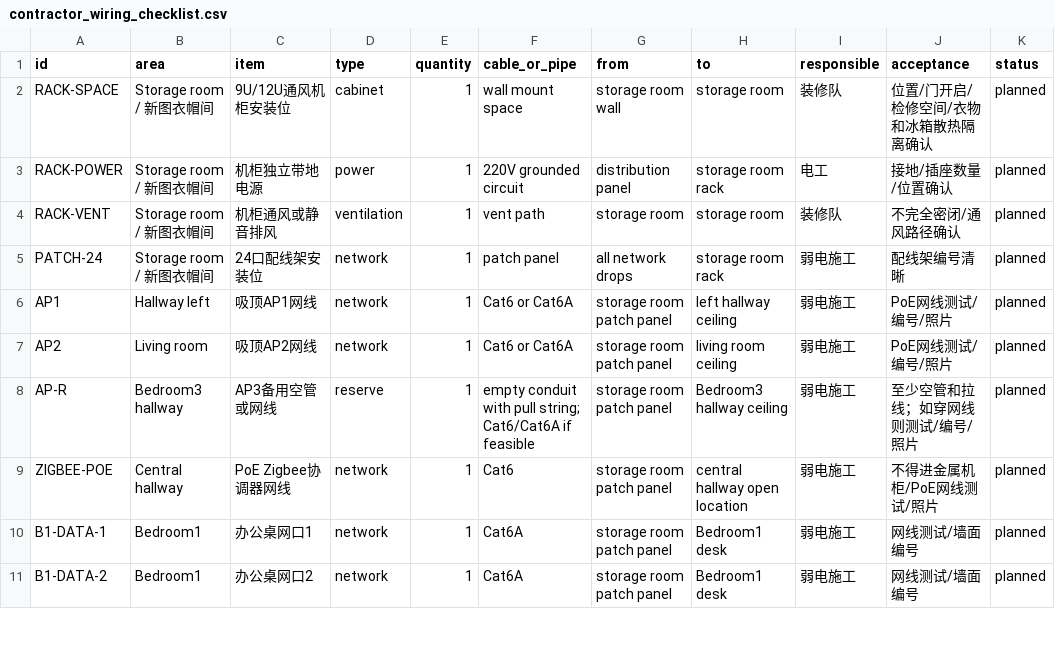
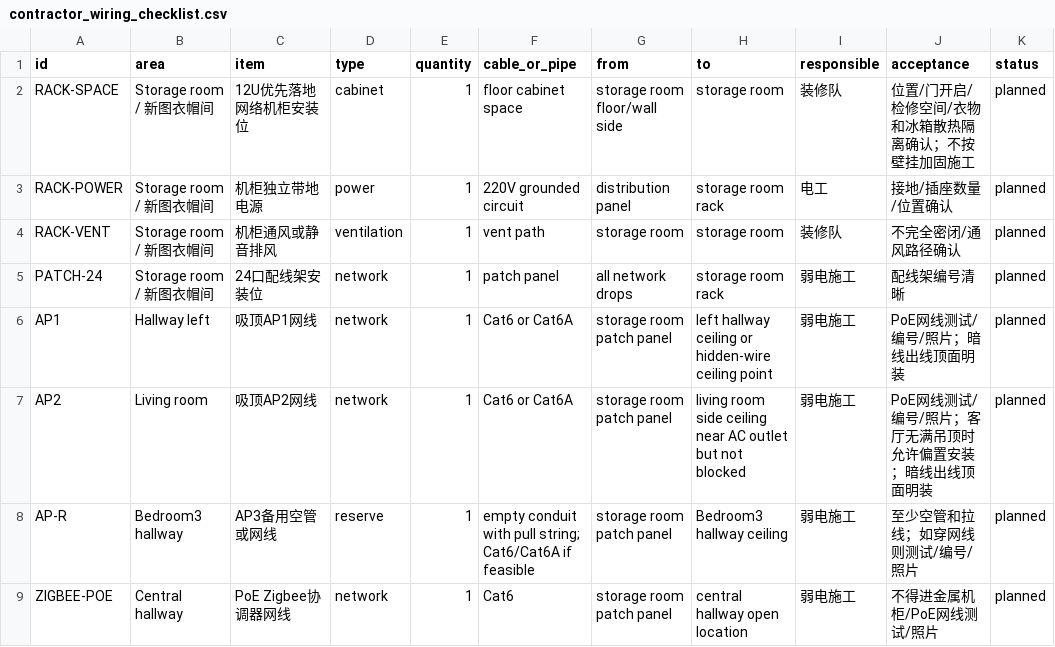
Before and after one commit to phoenixjyb/mySmartHome, a CSV file: inventory/contractor_wiring_checklist.csv, drawn as a sheet; only a part is shown; the shorter side is filled out with more unchanged rows.

```diff
--- a/inventory/contractor_wiring_checklist.csv
+++ b/inventory/contractor_wiring_checklist.csv
@@ -1,3 +1,3 @@
 id,area,item,type,quantity,cable_or_pipe,from,to,responsible,acceptance,status
-RACK-SPACE,Storage room / 新图衣帽间,9U/12U通风机柜安装位,cabinet,1,wall mount space,storage room wall,storage room,装修队,位置/门开启/检修空间/衣物和冰箱散热隔离确认,planned
+RACK-SPACE,Storage room / 新图衣帽间,12U优先落地网络机柜安装位,cabinet,1,floor cabinet space,storage room floor/wall side,storage room,装修队,位置/门开启/检修空间/衣物和冰箱散热隔离确认；不按壁挂加固施工,planned
 RACK-POWER,Storage room / 新图衣帽间,机柜独立带地电源,power,1,220V grounded circuit,distribution panel,storage room rack,电工,接地/插座数量/位置确认,planned
@@ -5,4 +5,4 @@ RACK-VENT,Storage room / 新图衣帽间,机柜通风或静音排风,ventilation
 PATCH-24,Storage room / 新图衣帽间,24口配线架安装位,network,1,patch panel,all network drops,storage room rack,弱电施工,配线架编号清晰,planned
-AP1,Hallway left,吸顶AP1网线,network,1,Cat6 or Cat6A,storage room patch panel,left hallway ceiling,弱电施工,PoE网线测试/编号/照片,planned
-AP2,Living room,吸顶AP2网线,network,1,Cat6 or Cat6A,storage room patch panel,living room ceiling,弱电施工,PoE网线测试/编号/照片,planned
+AP1,Hallway left,吸顶AP1网线,network,1,Cat6 or Cat6A,storage room patch panel,left hallway ceiling or hidden-wire ceiling point,弱电施工,PoE网线测试/编号/照片；暗线出线顶面明装,planned
+AP2,Living room,吸顶AP2网线,network,1,Cat6 or Cat6A,storage room patch panel,living room side ceiling near AC outlet but not blocked,弱电施工,PoE网线测试/编号/照片；客厅无满吊顶时允许偏置安装；暗线出线顶面明装,planned
 AP-R,Bedroom3 hallway,AP3备用空管或网线,reserve,1,empty conduit with pull string; Cat6/Cat6A if feasible,storage room patch panel,Bedroom3 hallway ceiling,弱电施工,至少空管和拉线；如穿网线则测试/编号/照片,planned
```
Also changed, not shown: inventory/devices.csv, inventory/network_ports.csv, 10 other files.
